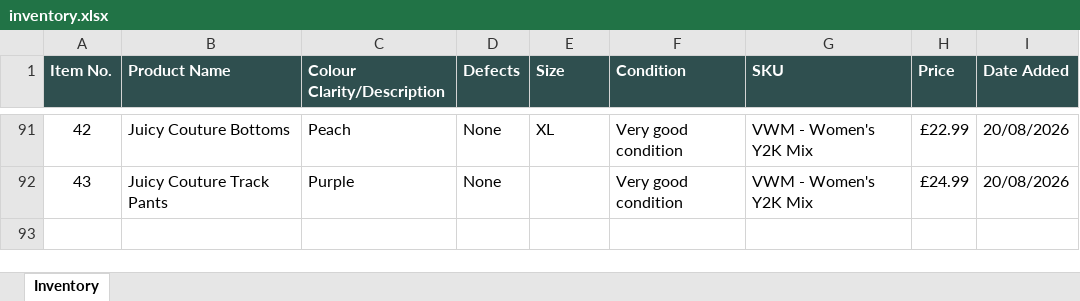
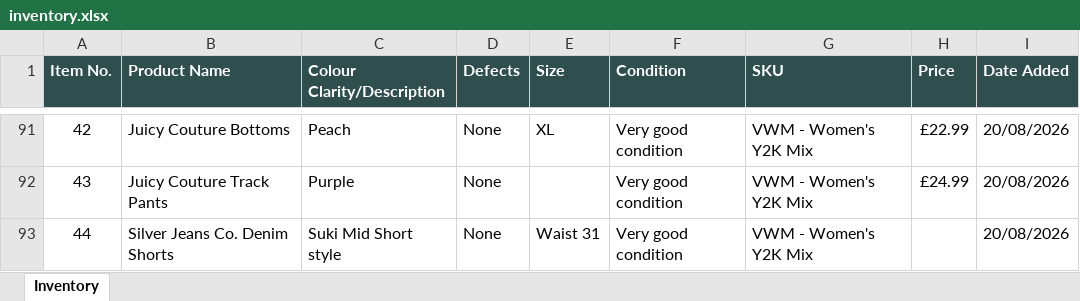
Before and after one commit to Mrwilson1882/Milltown-Archive, an Excel workbook: inventory.xlsx, sheet Inventory, drawn as a sheet; only a part is shown, gaps mark what is left out; values as stored, in another font and other column widths than the file's, no borders; the diff names each change by its address in the sheet, - before the commit and + after, or states it on an @@ line.

```diff
--- a/inventory.xlsx (sheet Inventory)
+++ b/inventory.xlsx (sheet Inventory)
+row 93: 44 | Silver Jeans Co. Denim Shorts | Suki Mid Short style | None | Waist 31 | Very good condition | VWM - Women's Y2K Mix |  | 20/08/2026
```
Also changed, not shown: 2 other files.
